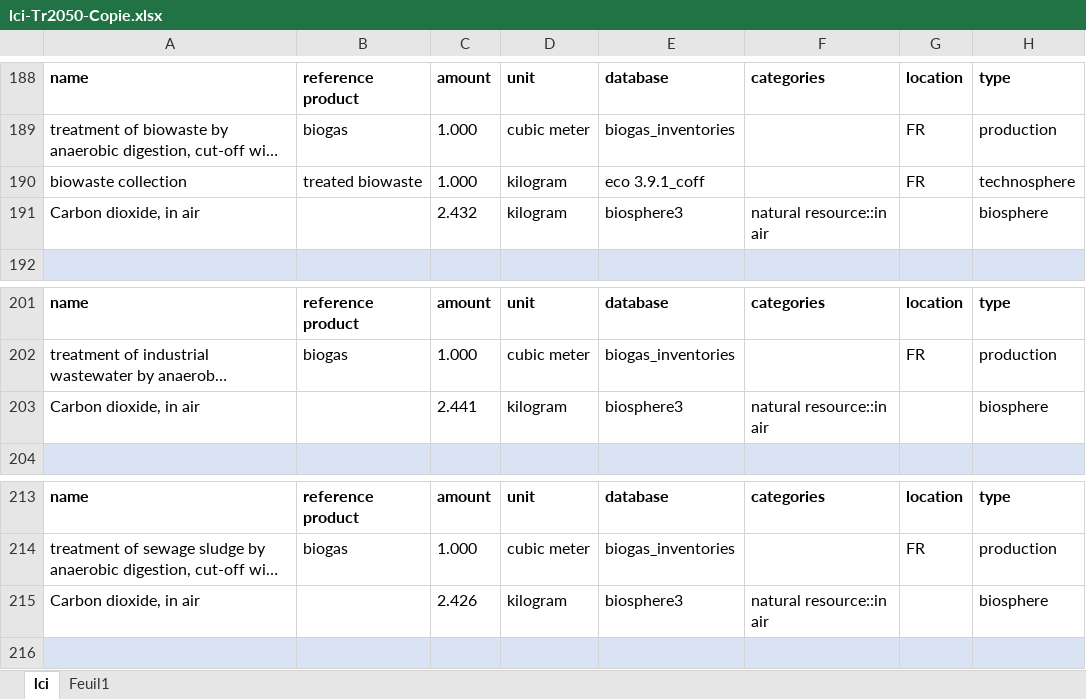
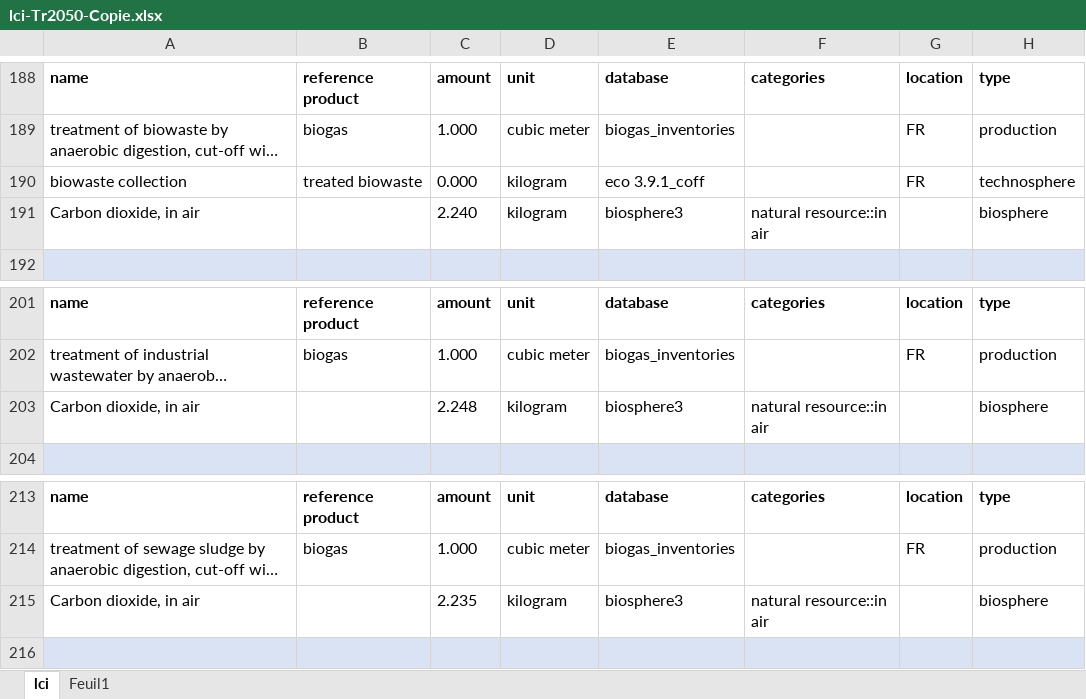
Before and after one commit to oie-mines-paristech/ADEME_scenarios_premise, an Excel workbook: inventories/lci-Tr2050-Copie.xlsx, sheet lci, drawn as a sheet; only a part is shown, gaps mark what is left out; long unchanged cells end in …; values as stored, in another font and other column widths than the file's, no borders; the diff names each change by its address in the sheet, - before the commit and + after, or states it on an @@ line.

Commit message:
Modified biowaste collection value (cut-off)

```diff
--- a/inventories/lci-Tr2050-Copie.xlsx (sheet lci)
+++ b/inventories/lci-Tr2050-Copie.xlsx (sheet lci)
-C190: 1.000
+C190: 0.000
-C191: 2.432
+C191: 2.240
-C203: 2.441
+C203: 2.248
-C215: 2.426
+C215: 2.235
```
